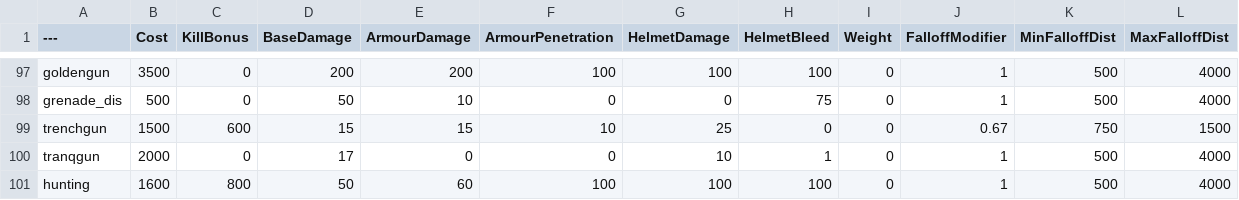
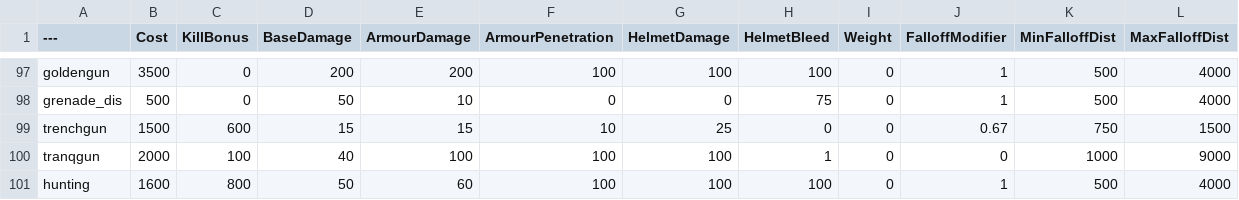
Before and after one commit to muta0001/BalancingTable, a CSV file: BalancingTable.csv, drawn as a sheet; only a part is shown, gaps mark what is left out.

Commit message:
Update BalancingTable.csv

```diff
--- a/BalancingTable.csv
+++ b/BalancingTable.csv
@@ -99,3 +99,3 @@ grenade_dis,500,0,50,10,0,0,75,0,1,500,4000
 trenchgun,1500,600,15,15,10,25,0,0,0.67,750,1500
-tranqgun,2000,0,17,0,0,10,1,0,1,500,4000
+tranqgun,2000,100,40,100,100,100,1,0,0,1000,9000
 hunting,1600,800,50,60,100,100,100,0,1,500,4000
```
